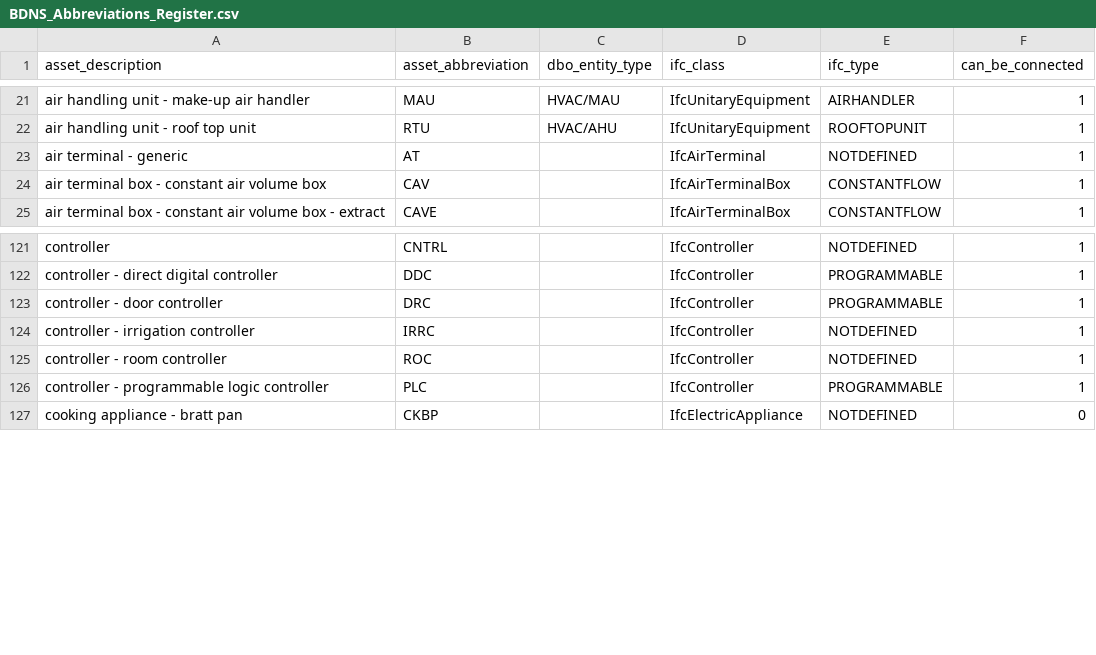
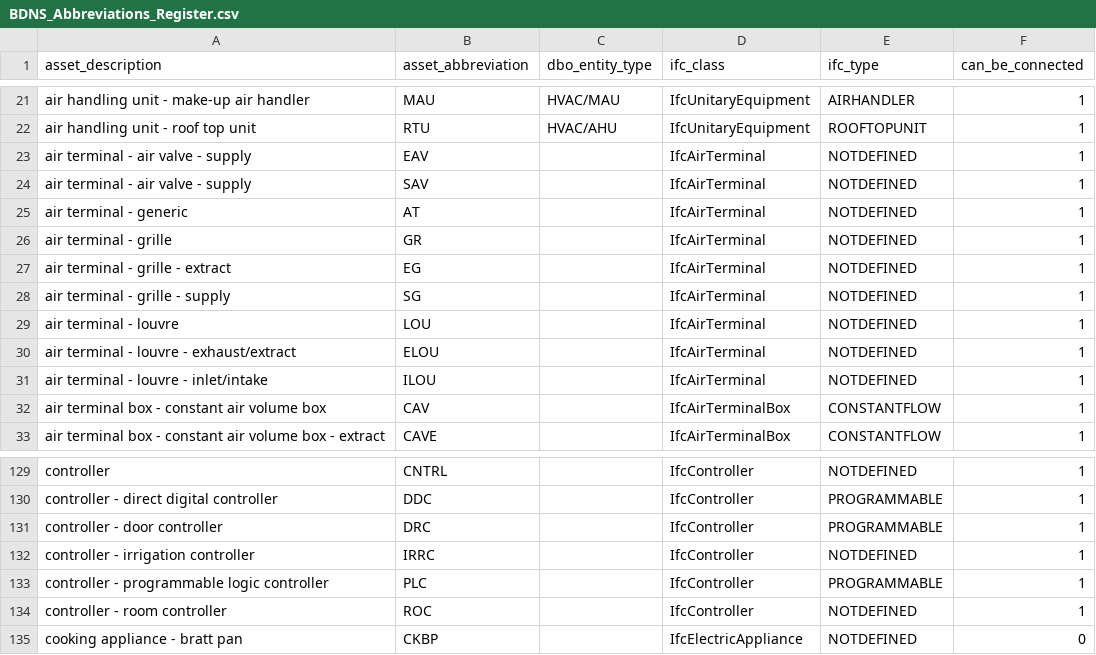
Before and after one commit to theodi/BDNS, a CSV file: BDNS_Abbreviations_Register.csv, drawn as a sheet; only a part is shown, gaps mark what is left out.

Commit message:
➕add air terminal types

```diff
--- a/BDNS_Abbreviations_Register.csv
+++ b/BDNS_Abbreviations_Register.csv
@@ -22,3 +22,11 @@ air handling unit - make-up air handler,MAU,HVAC/MAU,IfcUnitaryEquipment,AIRHAND
 air handling unit - roof top unit,RTU,HVAC/AHU,IfcUnitaryEquipment,ROOFTOPUNIT,1
+air terminal - air valve - supply,EAV,,IfcAirTerminal,NOTDEFINED,1
+air terminal - air valve - supply,SAV,,IfcAirTerminal,NOTDEFINED,1
 air terminal - generic,AT,,IfcAirTerminal,NOTDEFINED,1
+air terminal - grille,GR,,IfcAirTerminal,NOTDEFINED,1
+air terminal - grille - extract,EG,,IfcAirTerminal,NOTDEFINED,1
+air terminal - grille - supply,SG,,IfcAirTerminal,NOTDEFINED,1
+air terminal - louvre,LOU,,IfcAirTerminal,NOTDEFINED,1
+air terminal - louvre - exhaust/extract,ELOU,,IfcAirTerminal,NOTDEFINED,1
+air terminal - louvre - inlet/intake,ILOU,,IfcAirTerminal,NOTDEFINED,1
 air terminal box - constant air volume box,CAV,,IfcAirTerminalBox,CONSTANTFLOW,1
@@ -124,4 +132,4 @@ controller - door controller,DRC,,IfcController,PROGRAMMABLE,1
 controller - irrigation controller,IRRC,,IfcController,NOTDEFINED,1
+controller - programmable logic controller,PLC,,IfcController,PROGRAMMABLE,1
 controller - room controller,ROC,,IfcController,NOTDEFINED,1
-controller - programmable logic controller,PLC,,IfcController,PROGRAMMABLE,1
 cooking appliance - bratt pan,CKBP,,IfcElectricAppliance,NOTDEFINED,0
```
